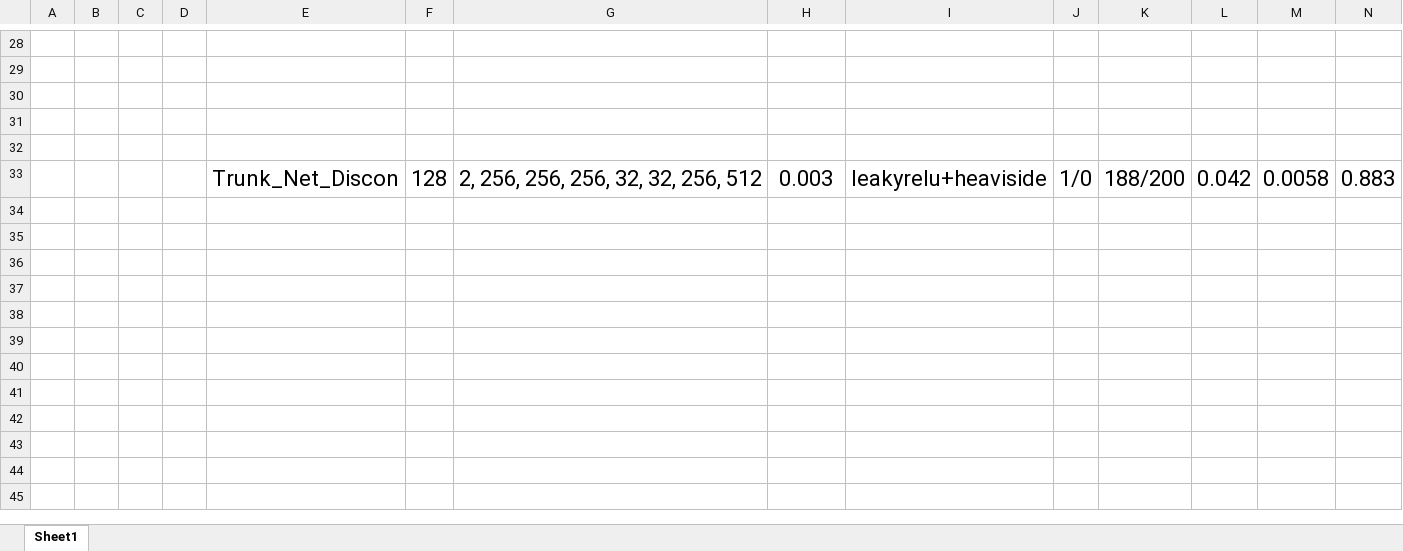
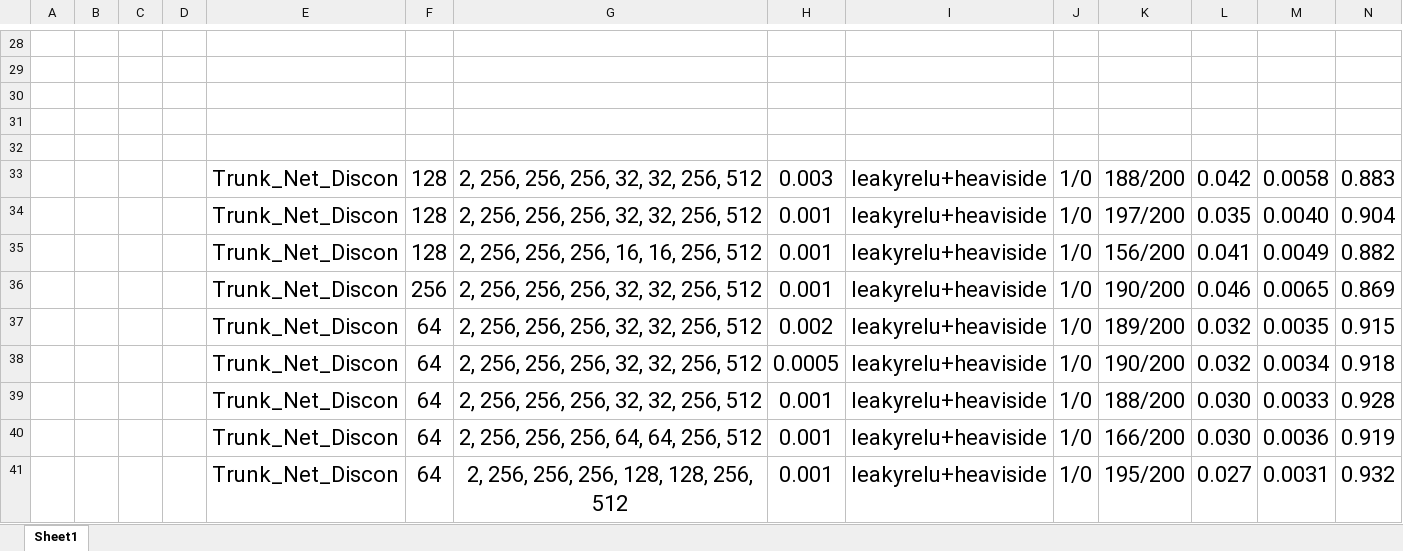
Before and after one commit to Gzkcoo/OpenFWI, an Excel workbook: experiment.xlsx, sheet Sheet1, drawn as a sheet; only a part is shown, gaps mark what is left out; values as stored, in another font and other column widths than the file's, no borders; the diff names each change by its address in the sheet, - before the commit and + after, or states it on an @@ line.

```diff
--- a/experiment.xlsx (sheet Sheet1)
+++ b/experiment.xlsx (sheet Sheet1)
+row 34:  |  |  |  | Trunk_Net_Discon | 128 | 2, 256, 256, 256, 32, 32, 256, 512 | 0.001 | leakyrelu+heaviside | 1/0 | 197/200 | 0.035 | 0.0040 | 0.904
+row 35:  |  |  |  | Trunk_Net_Discon | 128 | 2, 256, 256, 256, 16, 16, 256, 512 | 0.001 | leakyrelu+heaviside | 1/0 | 156/200 | 0.041 | 0.0049 | 0.882
+row 36:  |  |  |  | Trunk_Net_Discon | 256 | 2, 256, 256, 256, 32, 32, 256, 512 | 0.001 | leakyrelu+heaviside | 1/0 | 190/200 | 0.046 | 0.0065 | 0.869
+row 37:  |  |  |  | Trunk_Net_Discon | 64 | 2, 256, 256, 256, 32, 32, 256, 512 | 0.002 | leakyrelu+heaviside | 1/0 | 189/200 | 0.032 | 0.0035 | 0.915
+row 38:  |  |  |  | Trunk_Net_Discon | 64 | 2, 256, 256, 256, 32, 32, 256, 512 | 0.0005 | leakyrelu+heaviside | 1/0 | 190/200 | 0.032 | 0.0034 | 0.918
+row 39:  |  |  |  | Trunk_Net_Discon | 64 | 2, 256, 256, 256, 32, 32, 256, 512 | 0.001 | leakyrelu+heaviside | 1/0 | 188/200 | 0.030 | 0.0033 | 0.928
+row 40:  |  |  |  | Trunk_Net_Discon | 64 | 2, 256, 256, 256, 64, 64, 256, 512 | 0.001 | leakyrelu+heaviside | 1/0 | 166/200 | 0.030 | 0.0036 | 0.919
+row 41:  |  |  |  | Trunk_Net_Discon | 64 | 2, 256, 256, 256, 128, 128, 256, 512 | 0.001 | leakyrelu+heaviside | 1/0 | 195/200 | 0.027 | 0.0031 | 0.932
```
Also changed, not shown: 7 other files.
